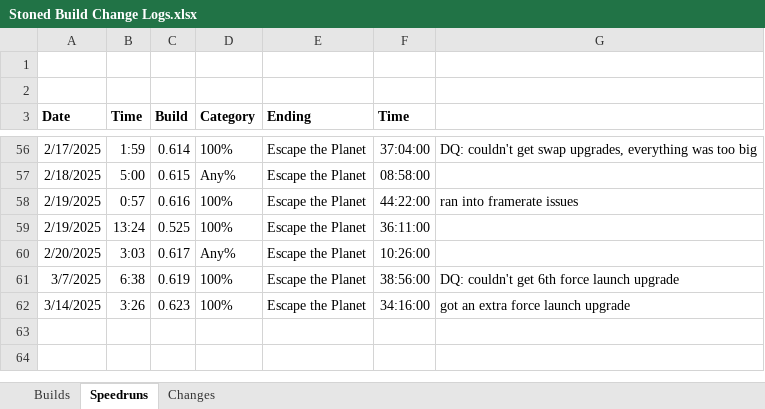
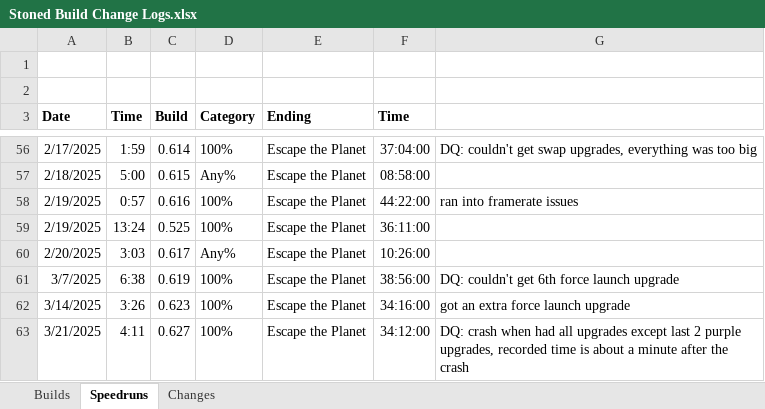
Before and after one commit to shieldgenerator7/Stonicorn, an Excel workbook: Docs/Stoned Build Change Logs.xlsx, sheet Speedruns, drawn as a sheet; only a part is shown, gaps mark what is left out; values as stored, in another font and other column widths than the file's, no borders; the diff names each change by its address in the sheet, - before the commit and + after, or states it on an @@ line.

```diff
--- a/Docs/Stoned Build Change Logs.xlsx (sheet Speedruns)
+++ b/Docs/Stoned Build Change Logs.xlsx (sheet Speedruns)
+row 63: 3/21/2025 | 4:11 | 0.627 | 100% | Escape the Planet | 34:12:00 | DQ: crash when had all upgrades except last 2 purple upgrades, recorded time is about a minute after the crash
```
Also changed, not shown: sheet Builds, 2 other files.
